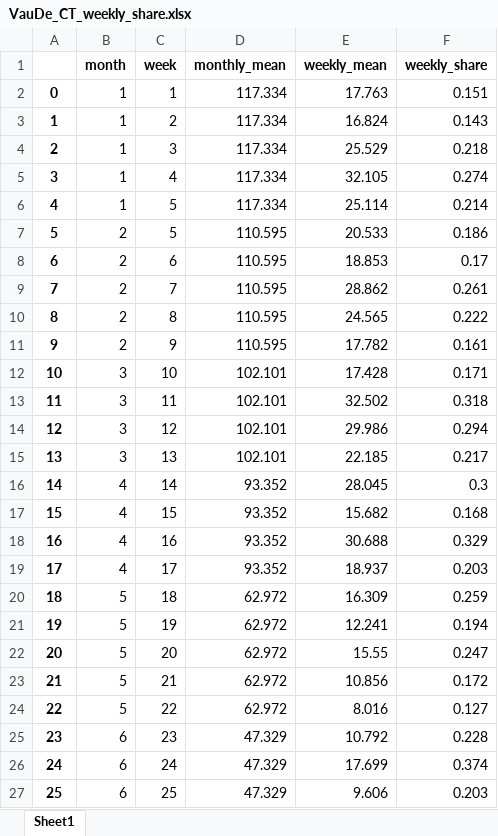
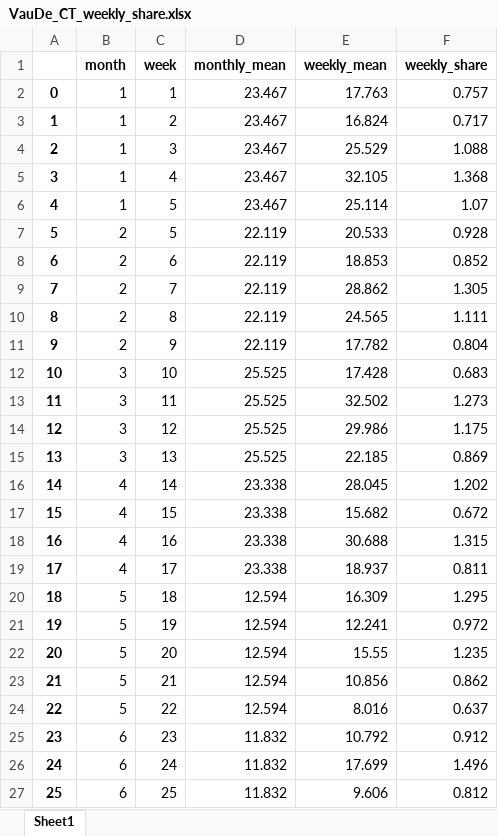
Before and after one commit to KTH-dESA/Drin_Water_Energy_Nexus_Model, an Excel workbook: processed_data/Weekly_distribution/VauDe_CT_weekly_share.xlsx, sheet Sheet1, drawn as a sheet; only a part is shown; values as stored, in another font and other column widths than the file's, no borders; the diff covers the shown part only; the diff names each change by its address in the sheet, - before the commit and + after, or states it on an @@ line.

```diff
--- a/processed_data/Weekly_distribution/VauDe_CT_weekly_share.xlsx (sheet Sheet1)
+++ b/processed_data/Weekly_distribution/VauDe_CT_weekly_share.xlsx (sheet Sheet1)
-D2:D6 (monthly_mean): 117.334
+D2:D6 (monthly_mean): 23.467
-F2 (weekly_share): 0.151
+F2 (weekly_share): 0.757
-F3 (weekly_share): 0.143
+F3 (weekly_share): 0.717
-F4 (weekly_share): 0.218
+F4 (weekly_share): 1.088
-F5 (weekly_share): 0.274
+F5 (weekly_share): 1.368
-F6 (weekly_share): 0.214
+F6 (weekly_share): 1.07
-D7:D11 (monthly_mean): 110.595
+D7:D11 (monthly_mean): 22.119
-F7 (weekly_share): 0.186
+F7 (weekly_share): 0.928
-F8 (weekly_share): 0.17
+F8 (weekly_share): 0.852
-F9 (weekly_share): 0.261
+F9 (weekly_share): 1.305
-F10 (weekly_share): 0.222
+F10 (weekly_share): 1.111
-F11 (weekly_share): 0.161
+F11 (weekly_share): 0.804
-D12:D15 (monthly_mean): 102.101
+D12:D15 (monthly_mean): 25.525
-F12 (weekly_share): 0.171
+F12 (weekly_share): 0.683
-F13 (weekly_share): 0.318
+F13 (weekly_share): 1.273
-F14 (weekly_share): 0.294
+F14 (weekly_share): 1.175
-F15 (weekly_share): 0.217
+F15 (weekly_share): 0.869
-D16:D19 (monthly_mean): 93.352
+D16:D19 (monthly_mean): 23.338
-F16 (weekly_share): 0.3
+F16 (weekly_share): 1.202
-F17 (weekly_share): 0.168
+F17 (weekly_share): 0.672
-F18 (weekly_share): 0.329
+F18 (weekly_share): 1.315
-F19 (weekly_share): 0.203
+F19 (weekly_share): 0.811
-D20:D24 (monthly_mean): 62.972
+D20:D24 (monthly_mean): 12.594
-F20 (weekly_share): 0.259
+F20 (weekly_share): 1.295
-F21 (weekly_share): 0.194
+F21 (weekly_share): 0.972
-F22 (weekly_share): 0.247
+F22 (weekly_share): 1.235
-F23 (weekly_share): 0.172
+F23 (weekly_share): 0.862
-F24 (weekly_share): 0.127
+F24 (weekly_share): 0.637
-D25:D27 (monthly_mean): 47.329
+D25:D27 (monthly_mean): 11.832
-F25 (weekly_share): 0.228
+F25 (weekly_share): 0.912
-F26 (weekly_share): 0.374
+F26 (weekly_share): 1.496
-F27 (weekly_share): 0.203
+F27 (weekly_share): 0.812
```
Also changed, not shown: 52 edited cells elsewhere in this sheet, processed_data/Weekly_distribution/Fierz_CT_weekly_share.xlsx, processed_data/Weekly_distribution/Globo_CT_weekly_share.xlsx, 54 other files.
